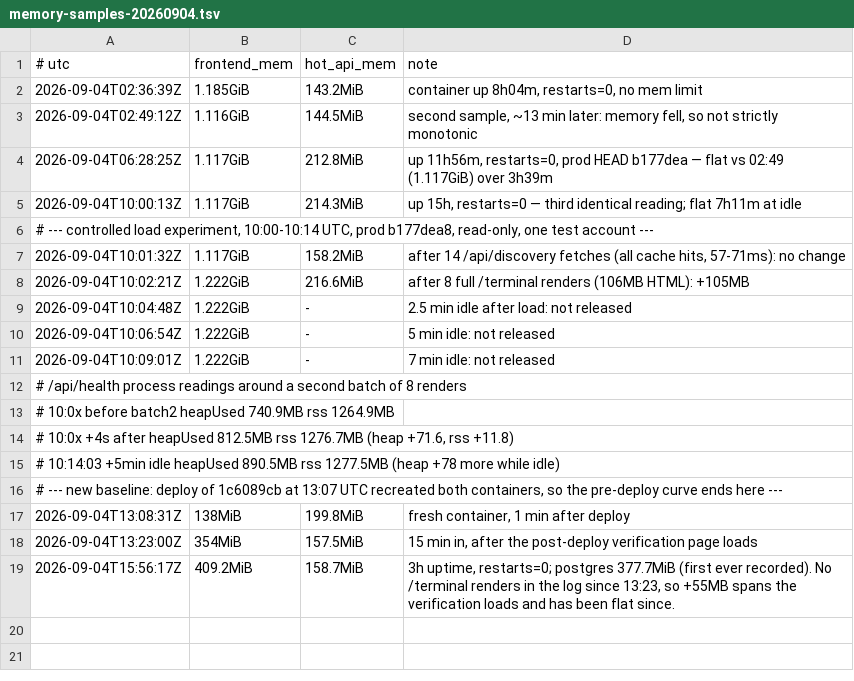
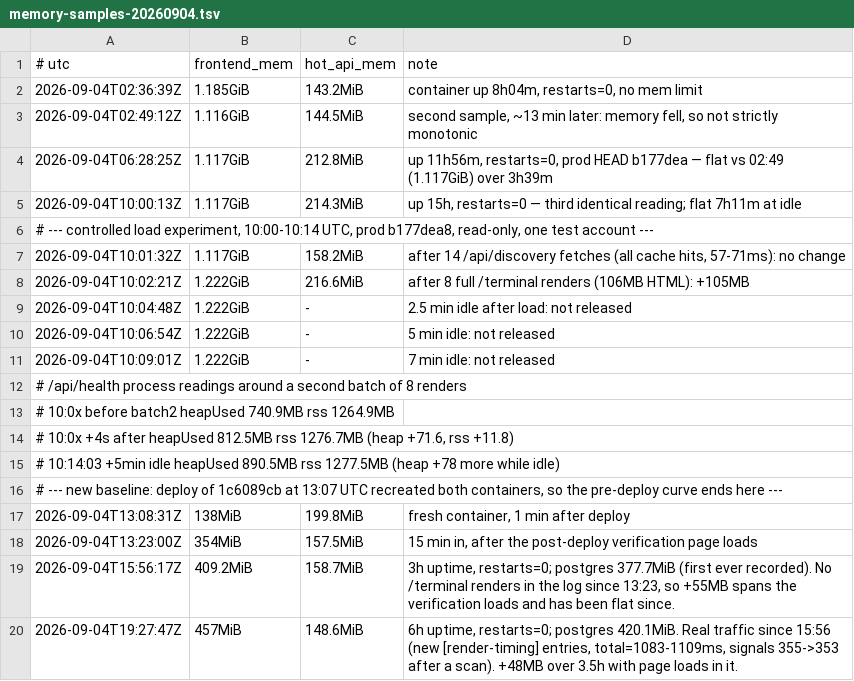
Before and after one commit to Solaris11/market-alpha-scanner, a TSV file: docs/ops/memory-samples-20260904.tsv, drawn as a sheet; the diff names each change by its address in the sheet, - before the commit and + after, or states it on an @@ line.

```diff
--- a/docs/ops/memory-samples-20260904.tsv
+++ b/docs/ops/memory-samples-20260904.tsv
+row 20: 2026-09-04T19:27:47Z | 457MiB | 148.6MiB | 6h uptime, restarts=0; postgres 420.1MiB. Real traffic since 15:56 (new [render-timing] entries, total=1083-1109ms, signals 355->353 after a scan). +48MB over 3.5h with page loads in it.
```
